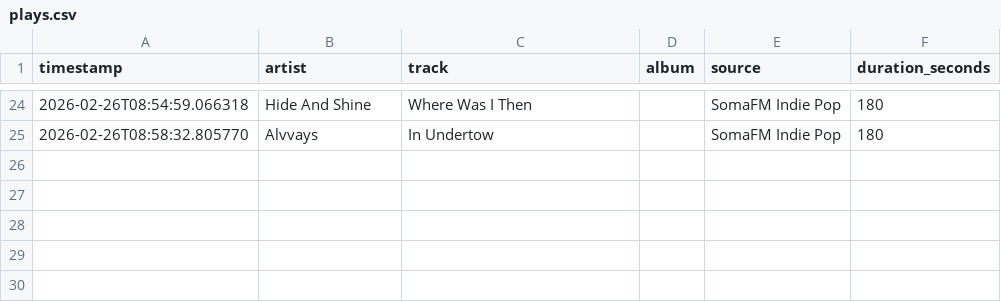
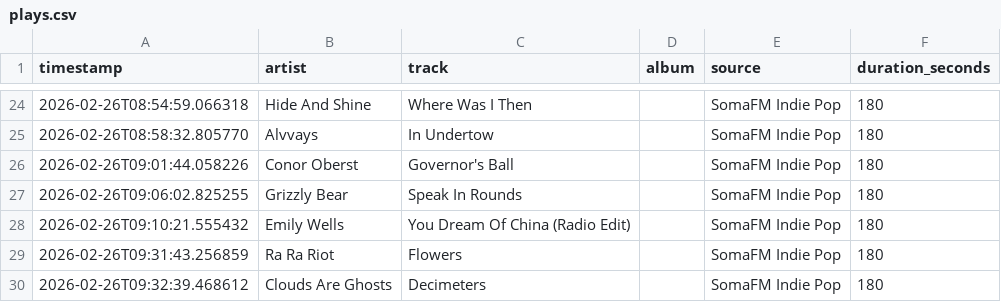
Before and after one commit to yusdesign/trier, a CSV file: music/plays.csv, drawn as a sheet; only a part is shown, gaps mark what is left out.

```diff
--- a/music/plays.csv
+++ b/music/plays.csv
@@ -25 +25,6 @@ timestamp,artist,track,album,source,duration_seconds
 2026-02-26T08:58:32.805770,Alvvays,In Undertow,,SomaFM Indie Pop,180
+2026-02-26T09:01:44.058226,Conor Oberst,Governor's Ball,,SomaFM Indie Pop,180
+2026-02-26T09:06:02.825255,Grizzly Bear,Speak In Rounds,,SomaFM Indie Pop,180
+2026-02-26T09:10:21.555432,Emily Wells,You Dream Of China (Radio Edit),,SomaFM Indie Pop,180
+2026-02-26T09:31:43.256859,Ra Ra Riot,Flowers,,SomaFM Indie Pop,180
+2026-02-26T09:32:39.468612,Clouds Are Ghosts,Decimeters,,SomaFM Indie Pop,180
```
Also changed, not shown: data/transactions.csv, 2 other files.
